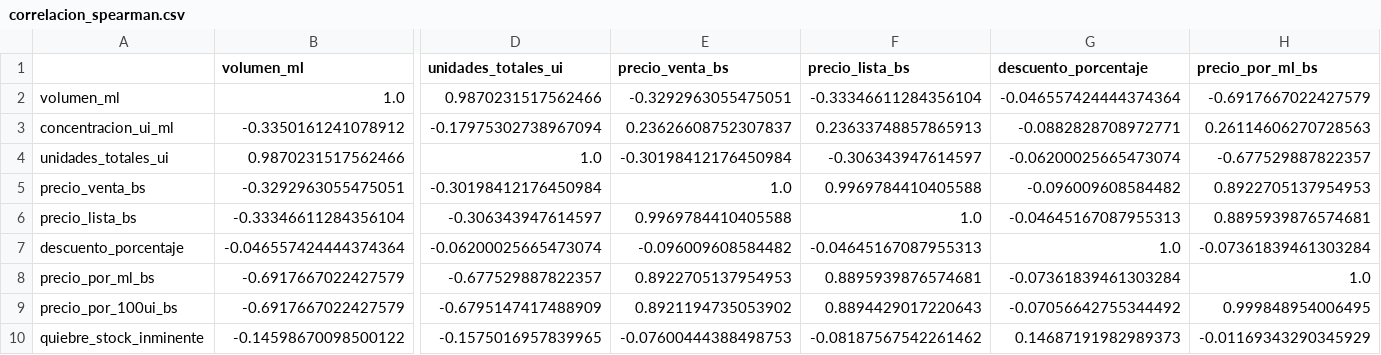
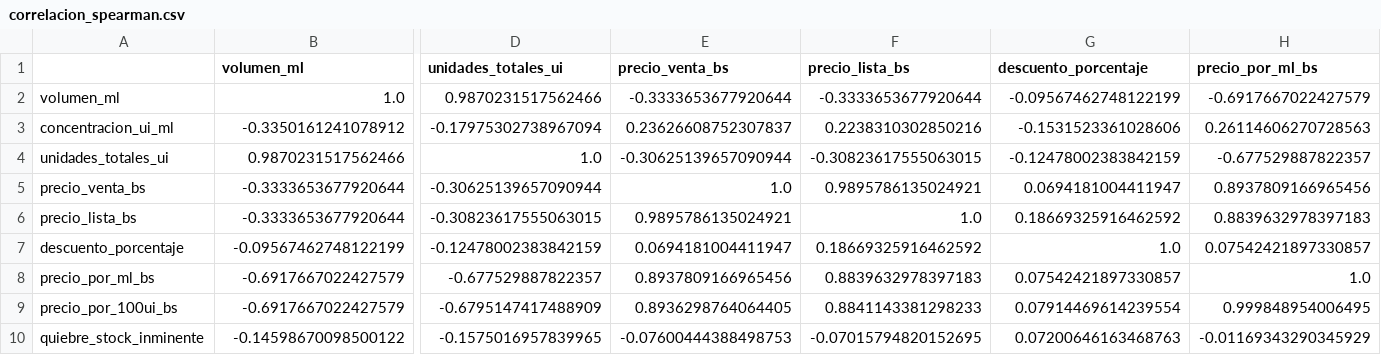
Before and after one commit to Data-Industry/Desarollo-Proyecto, a CSV file: data/processed/correlacion_spearman.csv, drawn as a sheet; only a part is shown, gaps mark what is left out; the diff covers the shown part only; the diff names each change by its address in the sheet, - before the commit and + after, or states it on an @@ line.

```diff
--- a/data/processed/correlacion_spearman.csv
+++ b/data/processed/correlacion_spearman.csv
-E2 (precio_venta_bs): -0.3292963055475051
+E2 (precio_venta_bs): -0.3333653677920644
-F2 (precio_lista_bs): -0.33346611284356104
+F2 (precio_lista_bs): -0.3333653677920644
-G2 (descuento_porcentaje): -0.046557424444374364
+G2 (descuento_porcentaje): -0.09567462748122199
-F3 (precio_lista_bs): 0.23633748857865913
+F3 (precio_lista_bs): 0.2238310302850216
-G3 (descuento_porcentaje): -0.0882828708972771
+G3 (descuento_porcentaje): -0.1531523361028606
-E4 (precio_venta_bs): -0.30198412176450984
+E4 (precio_venta_bs): -0.30625139657090944
-F4 (precio_lista_bs): -0.306343947614597
+F4 (precio_lista_bs): -0.30823617555063015
-G4 (descuento_porcentaje): -0.06200025665473074
+G4 (descuento_porcentaje): -0.12478002383842159
-B5 (volumen_ml): -0.3292963055475051
+B5 (volumen_ml): -0.3333653677920644
-D5 (unidades_totales_ui): -0.30198412176450984
+D5 (unidades_totales_ui): -0.30625139657090944
-F5 (precio_lista_bs): 0.9969784410405588
+F5 (precio_lista_bs): 0.9895786135024921
-G5 (descuento_porcentaje): -0.096009608584482
+G5 (descuento_porcentaje): 0.0694181004411947
-H5 (precio_por_ml_bs): 0.8922705137954953
+H5 (precio_por_ml_bs): 0.8937809166965456
-B6 (volumen_ml): -0.33346611284356104
+B6 (volumen_ml): -0.3333653677920644
-D6 (unidades_totales_ui): -0.306343947614597
+D6 (unidades_totales_ui): -0.30823617555063015
-E6 (precio_venta_bs): 0.9969784410405588
+E6 (precio_venta_bs): 0.9895786135024921
-G6 (descuento_porcentaje): -0.04645167087955313
+G6 (descuento_porcentaje): 0.18669325916462592
-H6 (precio_por_ml_bs): 0.8895939876574681
+H6 (precio_por_ml_bs): 0.8839632978397183
-B7 (volumen_ml): -0.046557424444374364
+B7 (volumen_ml): -0.09567462748122199
-D7 (unidades_totales_ui): -0.06200025665473074
+D7 (unidades_totales_ui): -0.12478002383842159
-E7 (precio_venta_bs): -0.096009608584482
+E7 (precio_venta_bs): 0.0694181004411947
-F7 (precio_lista_bs): -0.04645167087955313
+F7 (precio_lista_bs): 0.18669325916462592
-H7 (precio_por_ml_bs): -0.07361839461303284
+H7 (precio_por_ml_bs): 0.07542421897330857
-E8 (precio_venta_bs): 0.8922705137954953
+E8 (precio_venta_bs): 0.8937809166965456
-F8 (precio_lista_bs): 0.8895939876574681
+F8 (precio_lista_bs): 0.8839632978397183
-G8 (descuento_porcentaje): -0.07361839461303284
+G8 (descuento_porcentaje): 0.07542421897330857
-E9 (precio_venta_bs): 0.8921194735053902
+E9 (precio_venta_bs): 0.8936298764064405
-F9 (precio_lista_bs): 0.8894429017220643
+F9 (precio_lista_bs): 0.8841143381298233
-G9 (descuento_porcentaje): -0.07056642755344492
+G9 (descuento_porcentaje): 0.07914469614239554
-F10 (precio_lista_bs): -0.08187567542261462
+F10 (precio_lista_bs): -0.07015794820152695
-G10 (descuento_porcentaje): 0.14687191982989373
+G10 (descuento_porcentaje): 0.07200646163468763
```
Also changed, not shown: 7 edited cells elsewhere in this file, data/processed/descartes_insumos_desechables.csv, data/processed/feature_importance_modelos.csv, 42 other files.
